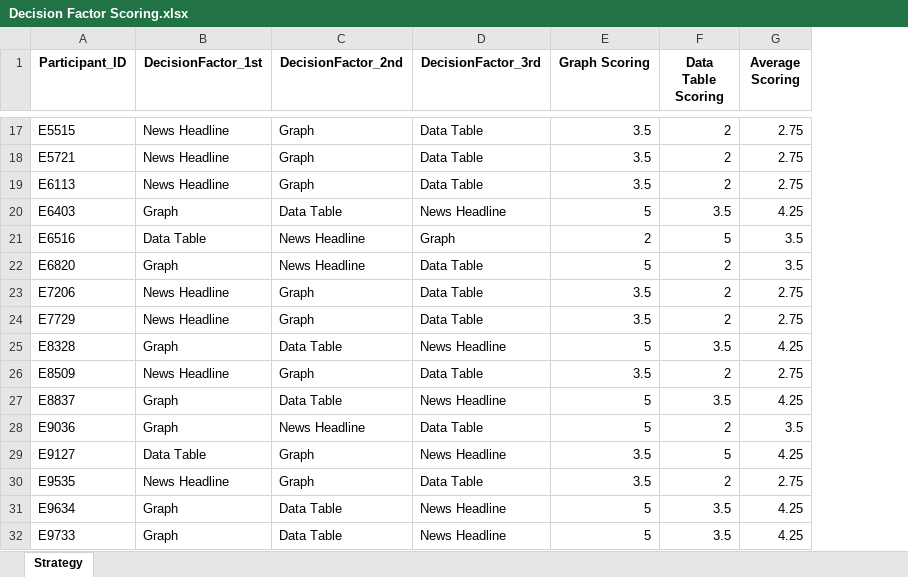
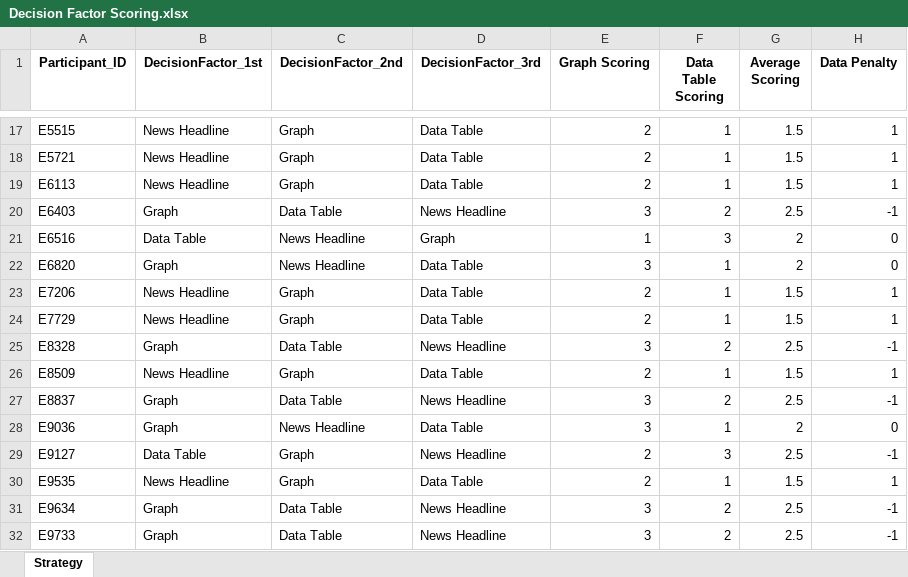
Before and after one commit to farraaaazzzzz/FYP-Symposium, an Excel workbook: Decision Factor Scoring/Decision Factor Scoring.xlsx, sheet Strategy, drawn as a sheet; only a part is shown, gaps mark what is left out; values as stored, in another font and other column widths than the file's, no borders; the diff covers the shown part only; the diff names each change by its address in the sheet, - before the commit and + after, or states it on an @@ line.

```diff
--- a/Decision Factor Scoring/Decision Factor Scoring.xlsx (sheet Strategy)
+++ b/Decision Factor Scoring/Decision Factor Scoring.xlsx (sheet Strategy)
+column H (Data Penalty), rows 17-32: 1 | 1 | 1 | -1 | 0 | 0 | 1 | 1 | -1 | 1 | -1 | 0 | -1 | 1 | -1 | -1
-E17:E19 (Graph Scoring): 3.5
+E17:E19 (Graph Scoring): 2
-F17:F19 (Data Table Scoring): 2
+F17:F19 (Data Table Scoring): 1
-G17:G19 (Average Scoring): 2.75
+G17:G19 (Average Scoring): 1.5
-E20 (Graph Scoring): 5
+E20 (Graph Scoring): 3
-F20 (Data Table Scoring): 3.5
+F20 (Data Table Scoring): 2
-G20 (Average Scoring): 4.25
+G20 (Average Scoring): 2.5
-E21 (Graph Scoring): 2
+E21 (Graph Scoring): 1
-F21 (Data Table Scoring): 5
+F21 (Data Table Scoring): 3
-G21:G22 (Average Scoring): 3.5
+G21:G22 (Average Scoring): 2
-E22 (Graph Scoring): 5
+E22 (Graph Scoring): 3
-F22:F24 (Data Table Scoring): 2
+F22:F24 (Data Table Scoring): 1
-E23:E24 (Graph Scoring): 3.5
+E23:E24 (Graph Scoring): 2
-G23:G24 (Average Scoring): 2.75
+G23:G24 (Average Scoring): 1.5
-E25 (Graph Scoring): 5
+E25 (Graph Scoring): 3
-F25 (Data Table Scoring): 3.5
+F25 (Data Table Scoring): 2
-G25 (Average Scoring): 4.25
+G25 (Average Scoring): 2.5
-E26 (Graph Scoring): 3.5
+E26 (Graph Scoring): 2
-F26 (Data Table Scoring): 2
+F26 (Data Table Scoring): 1
-G26 (Average Scoring): 2.75
+G26 (Average Scoring): 1.5
-E27:E28 (Graph Scoring): 5
+E27:E28 (Graph Scoring): 3
-F27 (Data Table Scoring): 3.5
+F27 (Data Table Scoring): 2
-G27 (Average Scoring): 4.25
+G27 (Average Scoring): 2.5
-F28 (Data Table Scoring): 2
+F28 (Data Table Scoring): 1
-G28 (Average Scoring): 3.5
+G28 (Average Scoring): 2
-E29:E30 (Graph Scoring): 3.5
+E29:E30 (Graph Scoring): 2
-F29 (Data Table Scoring): 5
+F29 (Data Table Scoring): 3
-G29 (Average Scoring): 4.25
+G29 (Average Scoring): 2.5
-F30 (Data Table Scoring): 2
+F30 (Data Table Scoring): 1
-G30 (Average Scoring): 2.75
+G30 (Average Scoring): 1.5
-E31:E32 (Graph Scoring): 5
+E31:E32 (Graph Scoring): 3
-F31:F32 (Data Table Scoring): 3.5
+F31:F32 (Data Table Scoring): 2
-G31:G32 (Average Scoring): 4.25
+G31:G32 (Average Scoring): 2.5
```
Also changed, not shown: 99 edited cells elsewhere in this sheet, Indicator predictions/7row market prediction for next turn top row.xlsx, Indicator predictions/combined turns market prediction.xlsx, 6 other files.
